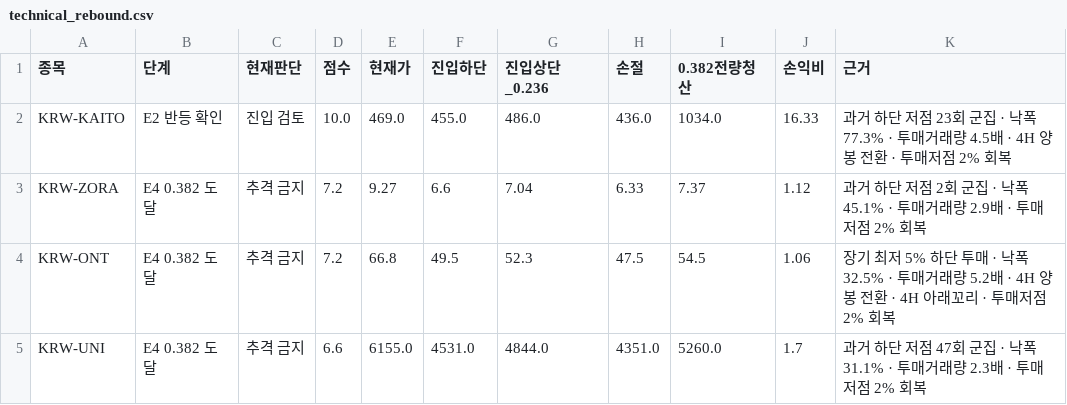
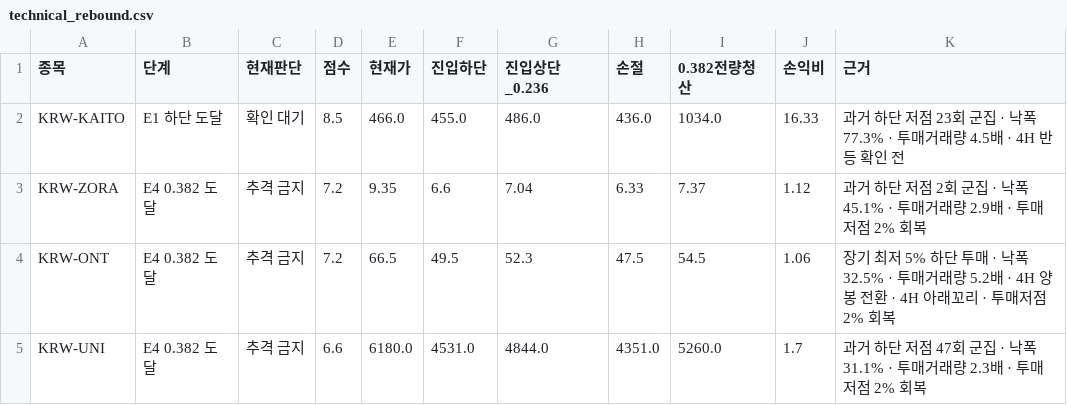
Before and after one commit to anna0205ms-stack/today-coin-explorer, a CSV file: outputs/technical_rebound.csv, drawn as a sheet.

```diff
--- a/outputs/technical_rebound.csv
+++ b/outputs/technical_rebound.csv
@@ -1,5 +1,5 @@
 종목,단계,현재판단,점수,현재가,진입하단,진입상단_0.236,손절,0.382전량청산,손익비,근거
-KRW-KAITO,E2 반등 확인,진입 검토,10.0,469.0,455.0,486.0,436.0,1034.0,16.33,과거 하단 저점 23회 군집 · 낙폭 77.3% · 투매거래량 4.5배 · 4H 양봉 전환 · 투매저점 2% 회복
-KRW-ZORA,E4 0.382 도달,추격 금지,7.2,9.27,6.6,7.04,6.33,7.37,1.12,과거 하단 저점 2회 군집 · 낙폭 45.1% · 투매거래량 2.9배 · 투매저점 2% 회복
-KRW-ONT,E4 0.382 도달,추격 금지,7.2,66.8,49.5,52.3,47.5,54.5,1.06,장기 최저 5% 하단 투매 · 낙폭 32.5% · 투매거래량 5.2배 · 4H 양봉 전환 · 4H 아래꼬리 · 투매저점 2% 회복
-KRW-UNI,E4 0.382 도달,추격 금지,6.6,6155.0,4531.0,4844.0,4351.0,5260.0,1.7,과거 하단 저점 47회 군집 · 낙폭 31.1% · 투매거래량 2.3배 · 투매저점 2% 회복
+KRW-KAITO,E1 하단 도달,확인 대기,8.5,466.0,455.0,486.0,436.0,1034.0,16.33,과거 하단 저점 23회 군집 · 낙폭 77.3% · 투매거래량 4.5배 · 4H 반등 확인 전
+KRW-ZORA,E4 0.382 도달,추격 금지,7.2,9.35,6.6,7.04,6.33,7.37,1.12,과거 하단 저점 2회 군집 · 낙폭 45.1% · 투매거래량 2.9배 · 투매저점 2% 회복
+KRW-ONT,E4 0.382 도달,추격 금지,7.2,66.5,49.5,52.3,47.5,54.5,1.06,장기 최저 5% 하단 투매 · 낙폭 32.5% · 투매거래량 5.2배 · 4H 양봉 전환 · 4H 아래꼬리 · 투매저점 2% 회복
+KRW-UNI,E4 0.382 도달,추격 금지,6.6,6180.0,4531.0,4844.0,4351.0,5260.0,1.7,과거 하단 저점 47회 군집 · 낙폭 31.1% · 투매거래량 2.3배 · 투매저점 2% 회복
```
Also changed, not shown: outputs/latest_scan.csv, outputs/pre_breakout_reclaim.csv, 42 other files.
